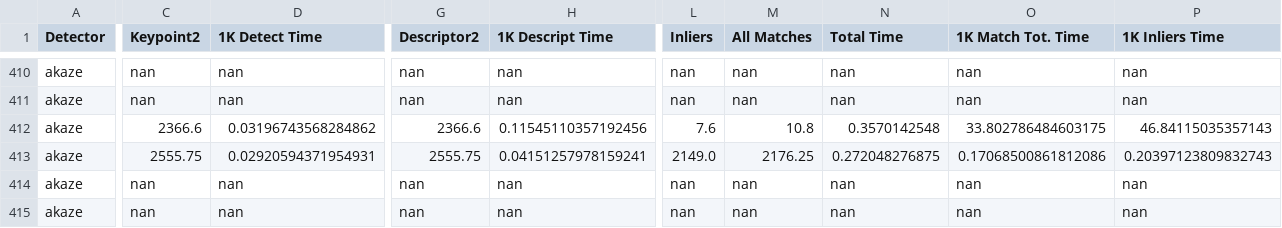
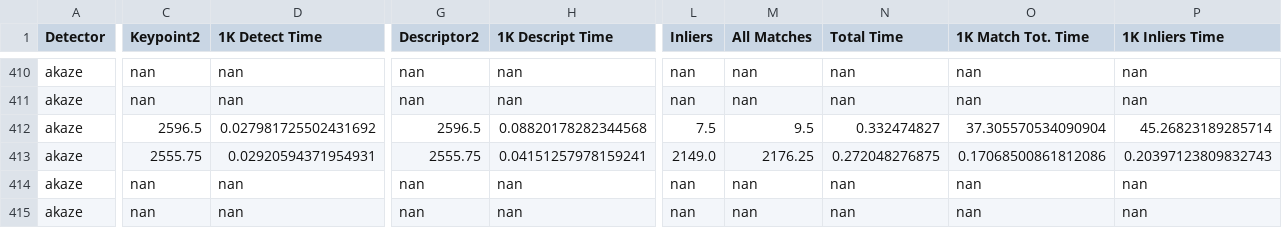
Before and after one commit to abbaselmas/Phd-Evaluation, a CSV file: csv/intensity_analysis.csv, drawn as a sheet; only a part is shown, gaps mark what is left out; the diff covers the shown part only; the diff names each change by its address in the sheet, - before the commit and + after, or states it on an @@ line.

```diff
--- a/csv/intensity_analysis.csv
+++ b/csv/intensity_analysis.csv
-C412 (Keypoint2): 2366.6
+C412 (Keypoint2): 2596.5
-D412 (1K Detect Time): 0.03196743568284862
+D412 (1K Detect Time): 0.027981725502431692
-G412 (Descriptor2): 2366.6
+G412 (Descriptor2): 2596.5
-H412 (1K Descript Time): 0.11545110357192456
+H412 (1K Descript Time): 0.08820178282344568
-L412 (Inliers): 7.6
+L412 (Inliers): 7.5
-M412 (All Matches): 10.8
+M412 (All Matches): 9.5
-N412 (Total Time): 0.3570142548
+N412 (Total Time): 0.332474827
-O412 (1K Match Tot. Time): 33.802786484603175
+O412 (1K Match Tot. Time): 37.305570534090904
-P412 (1K Inliers Time): 46.84115035357143
+P412 (1K Inliers Time): 45.26823189285714
```
Also changed, not shown: 4 edited cells elsewhere in this file, csv/rot_analysis.csv, csv/rot_analysis_all.csv, 38 other files.
